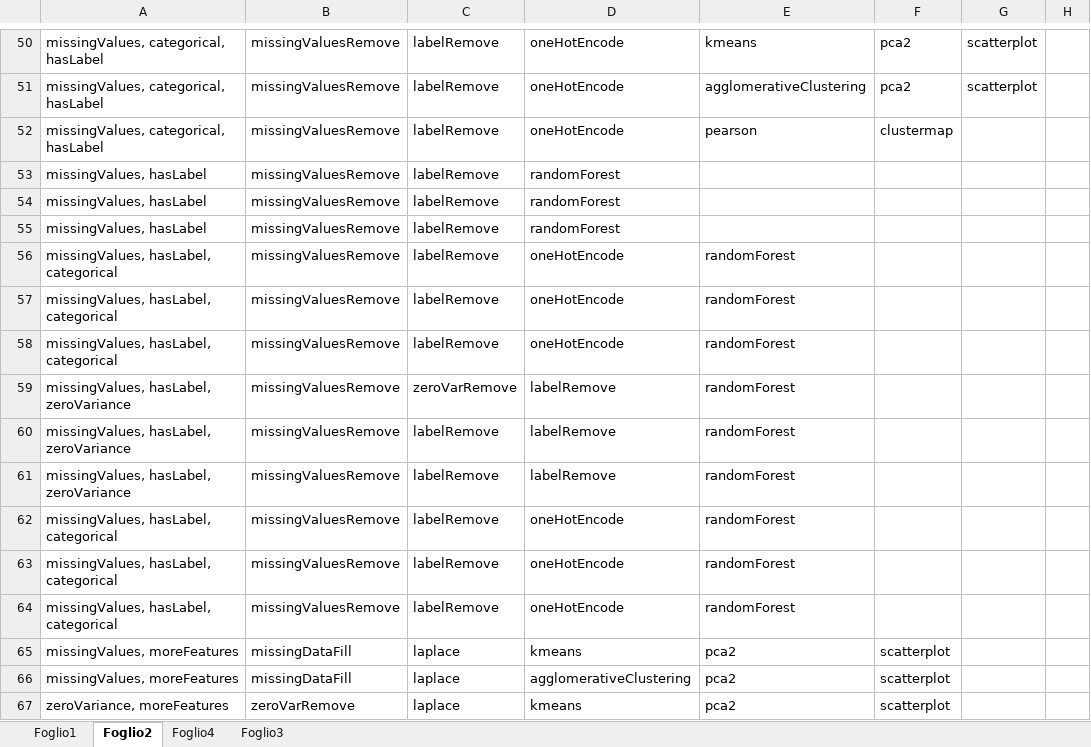
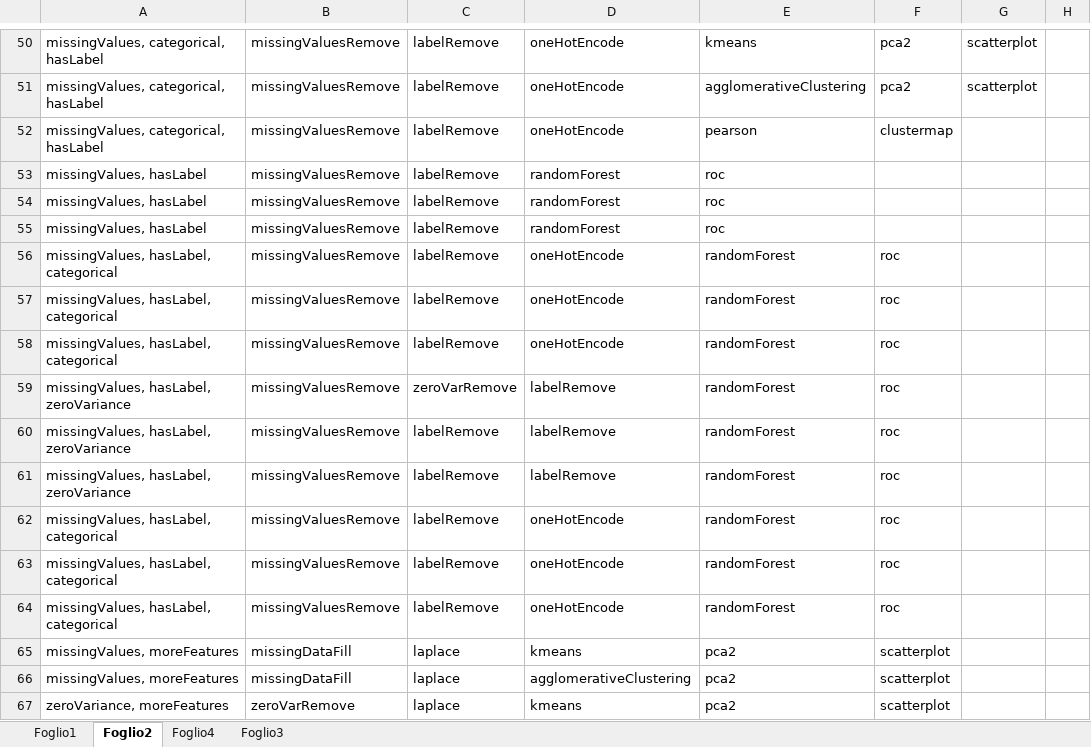
Before and after one commit to andrealesani/DSBot, an Excel workbook: DSBot/kb.xlsx, sheet Foglio2, drawn as a sheet; only a part is shown, gaps mark what is left out; values as stored, in another font and other column widths than the file's, no borders; the diff covers the shown part only; the diff names each change by its address in the sheet, - before the commit and + after, or states it on an @@ line.

```diff
--- a/DSBot/kb.xlsx (sheet Foglio2)
+++ b/DSBot/kb.xlsx (sheet Foglio2)
-E53:E55: (empty)
+E53:E55: roc
-F56:F64: (empty)
+F56:F64: roc
```
Also changed, not shown: 20 added rows elsewhere in this sheet, 8 other files.
